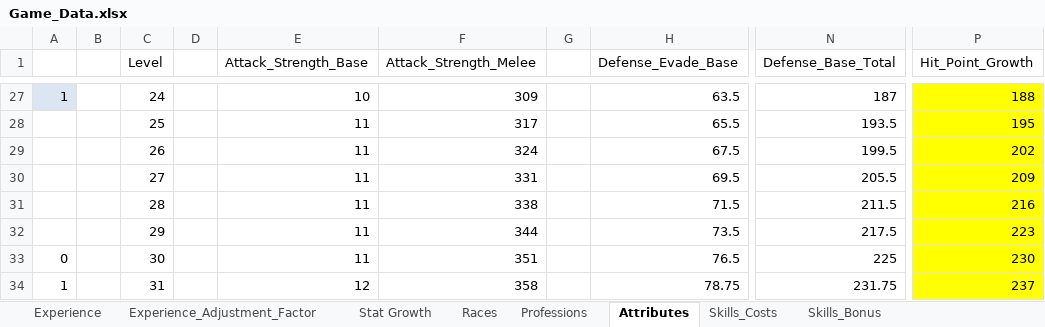
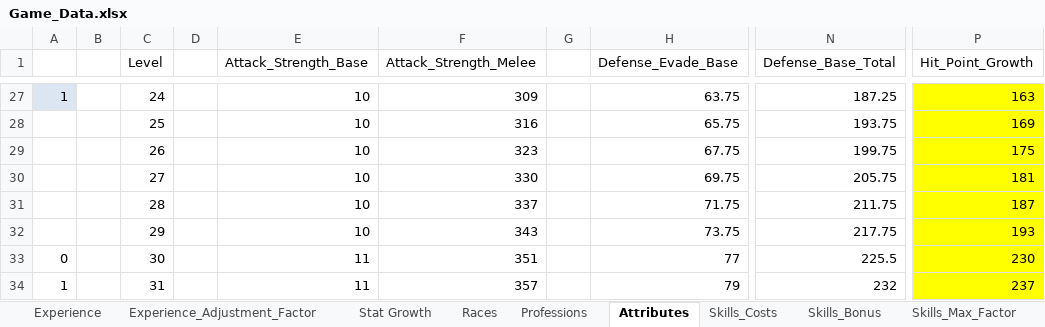
Before and after one commit to turpenar/dion3, an Excel workbook: app/resources/Game_Data.xlsx, sheet Attributes, drawn as a sheet; only a part is shown, gaps mark what is left out; values as stored, in another font and other column widths than the file's, no borders; charts and pictures not drawn; the diff covers the shown part only; the diff names each change by its address in the sheet, - before the commit and + after, or states it on an @@ line.

```diff
--- a/app/resources/Game_Data.xlsx (sheet Attributes)
+++ b/app/resources/Game_Data.xlsx (sheet Attributes)
+sheet tab: Skills_Max_Factor
-H27 (Defense_Evade_Base): 63.5
+H27 (Defense_Evade_Base): 63.75
-N27 (Defense_Base_Total): 187
+N27 (Defense_Base_Total): 187.25
-P27 (Hit_Point_Growth): 188
+P27 (Hit_Point_Growth): 163
-E28:E32 (Attack_Strength_Base): 11
+E28:E32 (Attack_Strength_Base): 10
-F28 (Attack_Strength_Melee): 317
+F28 (Attack_Strength_Melee): 316
-H28 (Defense_Evade_Base): 65.5
+H28 (Defense_Evade_Base): 65.75
-N28 (Defense_Base_Total): 193.5
+N28 (Defense_Base_Total): 193.75
-P28 (Hit_Point_Growth): 195
+P28 (Hit_Point_Growth): 169
-F29 (Attack_Strength_Melee): 324
+F29 (Attack_Strength_Melee): 323
-H29 (Defense_Evade_Base): 67.5
+H29 (Defense_Evade_Base): 67.75
-N29 (Defense_Base_Total): 199.5
+N29 (Defense_Base_Total): 199.75
-P29 (Hit_Point_Growth): 202
+P29 (Hit_Point_Growth): 175
-F30 (Attack_Strength_Melee): 331
+F30 (Attack_Strength_Melee): 330
-H30 (Defense_Evade_Base): 69.5
+H30 (Defense_Evade_Base): 69.75
-N30 (Defense_Base_Total): 205.5
+N30 (Defense_Base_Total): 205.75
-P30 (Hit_Point_Growth): 209
+P30 (Hit_Point_Growth): 181
-F31 (Attack_Strength_Melee): 338
+F31 (Attack_Strength_Melee): 337
-H31 (Defense_Evade_Base): 71.5
+H31 (Defense_Evade_Base): 71.75
-N31 (Defense_Base_Total): 211.5
+N31 (Defense_Base_Total): 211.75
-P31 (Hit_Point_Growth): 216
+P31 (Hit_Point_Growth): 187
-F32 (Attack_Strength_Melee): 344
+F32 (Attack_Strength_Melee): 343
-H32 (Defense_Evade_Base): 73.5
+H32 (Defense_Evade_Base): 73.75
-N32 (Defense_Base_Total): 217.5
+N32 (Defense_Base_Total): 217.75
-P32 (Hit_Point_Growth): 223
+P32 (Hit_Point_Growth): 193
-H33 (Defense_Evade_Base): 76.5
+H33 (Defense_Evade_Base): 77
-N33 (Defense_Base_Total): 225
+N33 (Defense_Base_Total): 225.5
-E34 (Attack_Strength_Base): 12
+E34 (Attack_Strength_Base): 11
-F34 (Attack_Strength_Melee): 358
+F34 (Attack_Strength_Melee): 357
-H34 (Defense_Evade_Base): 78.75
+H34 (Defense_Evade_Base): 79
-N34 (Defense_Base_Total): 231.75
+N34 (Defense_Base_Total): 232
```
Also changed, not shown: 323 edited cells elsewhere in this sheet, sheet Stat Growth, other sheet tabs, charts or pictures, 24 other files.
